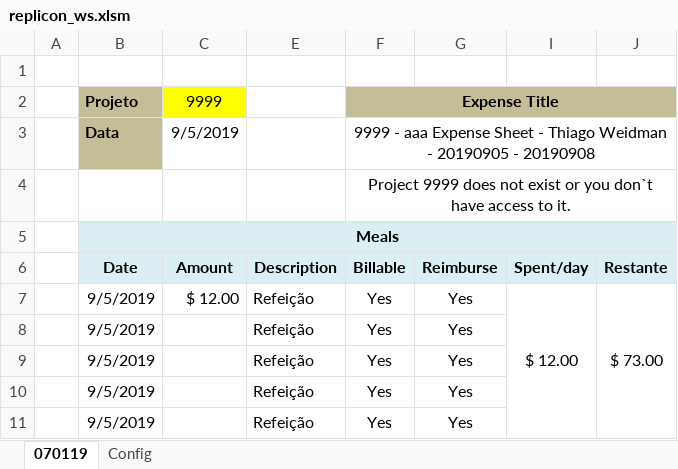
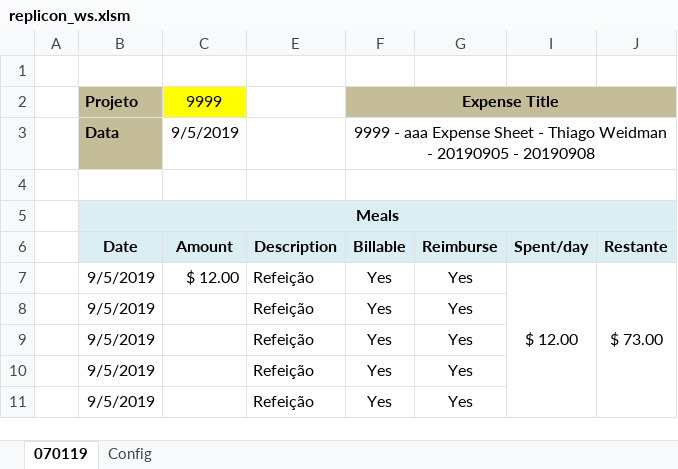
Before and after one commit to thig0w/replicon, an Excel workbook: replicon_ws.xlsm, sheet 070119, drawn as a sheet; only a part is shown; values as stored, in another font and other column widths than the file's, no borders; charts and pictures and conditional formats not drawn; the diff names each change by its address in the sheet, - before the commit and + after, or states it on an @@ line.

```diff
--- a/replicon_ws.xlsm (sheet 070119)
+++ b/replicon_ws.xlsm (sheet 070119)
-F4 (Expense Title): Project 9999 does not exist or you don`t have access to it.
+F4 (Expense Title): (empty)
```
Also changed, not shown: charts or pictures, 2 other files.
